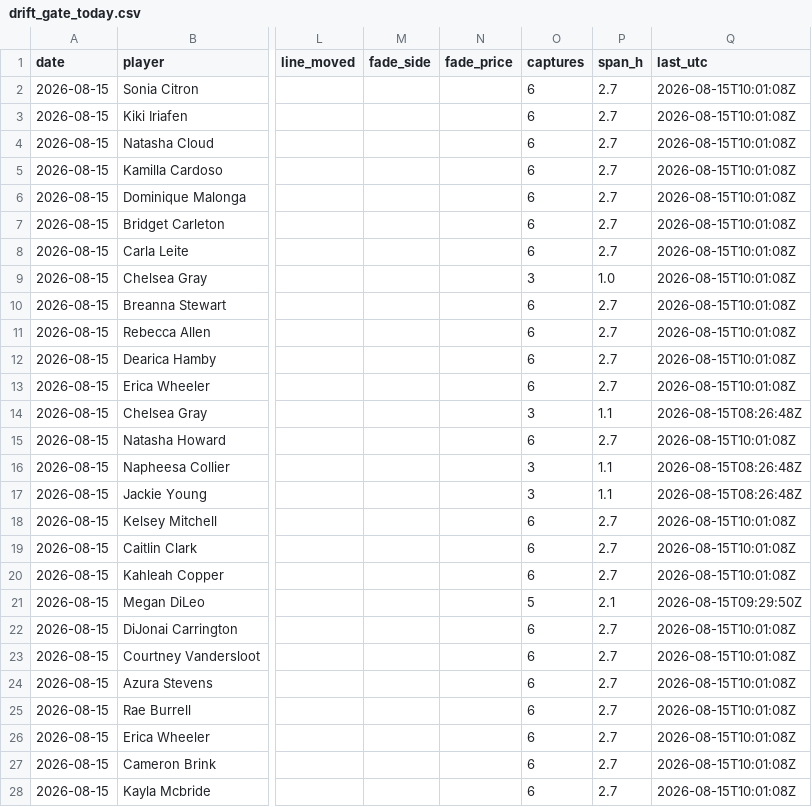
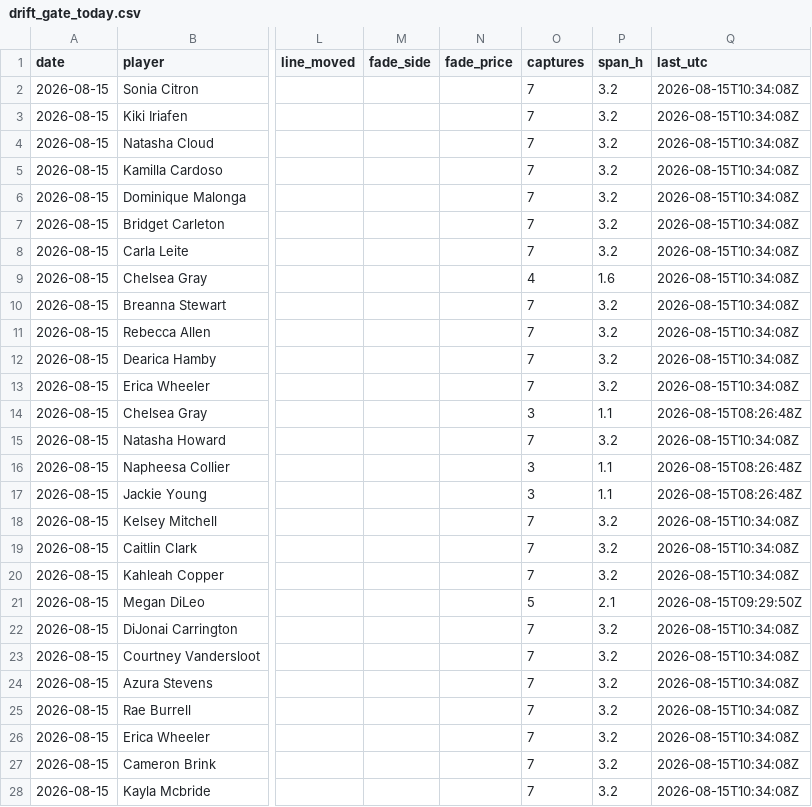
Before and after one commit to JollyChenn/wnba-line-capture, a CSV file: drift_gate_today.csv, drawn as a sheet; only a part is shown, gaps mark what is left out; the diff covers the shown part only; the diff names each change by its address in the sheet, - before the commit and + after, or states it on an @@ line.

```diff
--- a/drift_gate_today.csv
+++ b/drift_gate_today.csv
-O2:O8 (captures): 6
+O2:O8 (captures): 7
-P2:P8 (span_h): 2.7
+P2:P8 (span_h): 3.2
-Q2:Q13 (last_utc): 2026-08-15T10:01:08Z
+Q2:Q13 (last_utc): 2026-08-15T10:34:08Z
-O9 (captures): 3
+O9 (captures): 4
-P9 (span_h): 1.0
+P9 (span_h): 1.6
-O10:O13 (captures): 6
+O10:O13 (captures): 7
-P10:P13 (span_h): 2.7
+P10:P13 (span_h): 3.2
-O15 (captures): 6
+O15 (captures): 7
-P15 (span_h): 2.7
+P15 (span_h): 3.2
-Q15 (last_utc): 2026-08-15T10:01:08Z
+Q15 (last_utc): 2026-08-15T10:34:08Z
-O18:O20 (captures): 6
+O18:O20 (captures): 7
-P18:P20 (span_h): 2.7
+P18:P20 (span_h): 3.2
-Q18:Q20 (last_utc): 2026-08-15T10:01:08Z
+Q18:Q20 (last_utc): 2026-08-15T10:34:08Z
-O22:O28 (captures): 6
+O22:O28 (captures): 7
-P22:P28 (span_h): 2.7
+P22:P28 (span_h): 3.2
-Q22:Q28 (last_utc): 2026-08-15T10:01:08Z
+Q22:Q28 (last_utc): 2026-08-15T10:34:08Z
```
Also changed, not shown: 26 edited cells elsewhere in this file, drift_log.csv, 4 other files.
